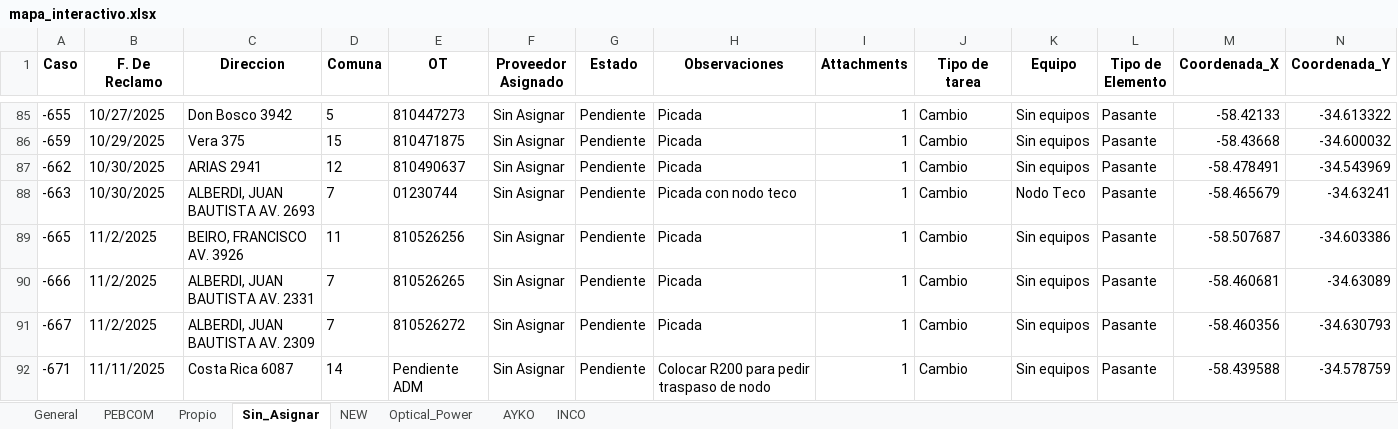
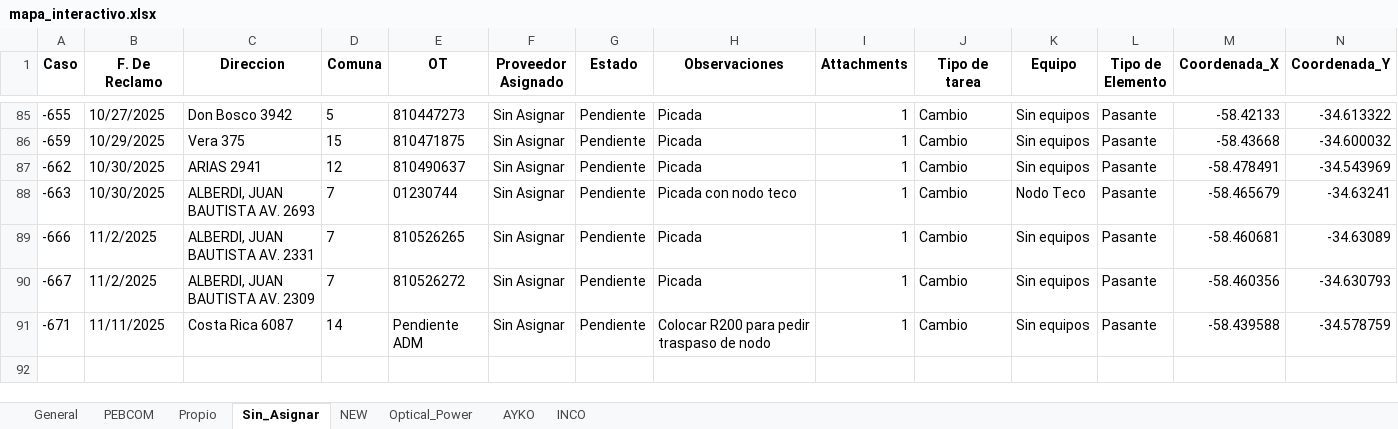
Before and after one commit to gestiondereclamosteco/pendientes_mantenimiento, an Excel workbook: mapa_interactivo.xlsx, sheet Sin_Asignar, drawn as a sheet; only a part is shown, gaps mark what is left out; values as stored, in another font and other column widths than the file's, no borders; rows hold the shown columns only; the diff names each change by its address in the sheet, - before the commit and + after, or states it on an @@ line.

```diff
--- a/mapa_interactivo.xlsx (sheet Sin_Asignar)
+++ b/mapa_interactivo.xlsx (sheet Sin_Asignar)
-row 89: -665 | 11/2/2025 | BEIRO, FRANCISCO AV. 3926 | 11 | 810526256 | Sin Asignar | Pendiente | Picada | 1 | Cambio | Sin equipos | Pasante | -58.507687 | -34.603386
```
Also changed, not shown: sheet General, sheet NEW, sheet Optical_Power, sheet PEBCOM, 1 other file.
